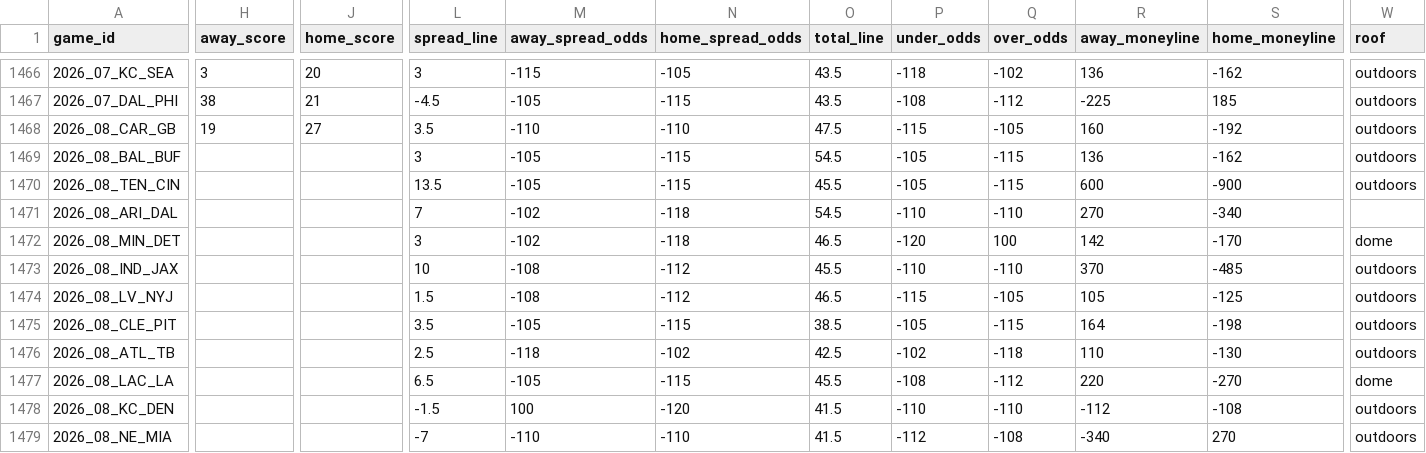
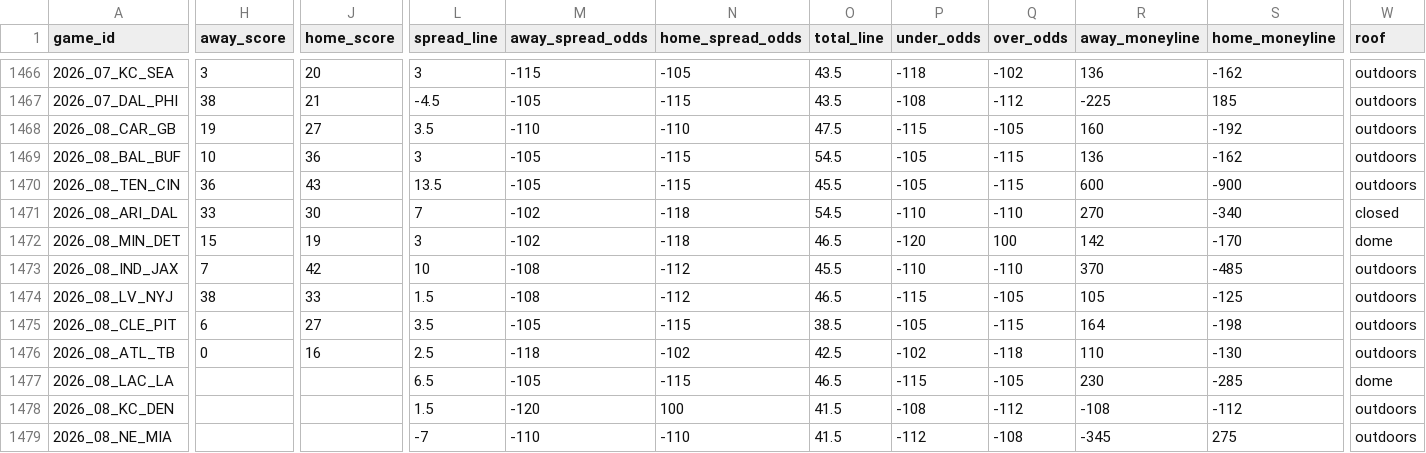
Before and after one commit to GeddyLifeson/nfl-dashboard, a CSV file: data/games.csv, drawn as a sheet; only a part is shown, gaps mark what is left out; the diff covers the shown part only; the diff names each change by its address in the sheet, - before the commit and + after, or states it on an @@ line.

```diff
--- a/data/games.csv
+++ b/data/games.csv
-H1469 (away_score): (empty)
+H1469 (away_score): 10
-J1469 (home_score): (empty)
+J1469 (home_score): 36
-H1470 (away_score): (empty)
+H1470 (away_score): 36
-J1470 (home_score): (empty)
+J1470 (home_score): 43
-H1471 (away_score): (empty)
+H1471 (away_score): 33
-J1471 (home_score): (empty)
+J1471 (home_score): 30
-W1471 (roof): (empty)
+W1471 (roof): closed
-H1472 (away_score): (empty)
+H1472 (away_score): 15
-J1472 (home_score): (empty)
+J1472 (home_score): 19
-H1473 (away_score): (empty)
+H1473 (away_score): 7
-J1473 (home_score): (empty)
+J1473 (home_score): 42
-H1474 (away_score): (empty)
+H1474 (away_score): 38
-J1474 (home_score): (empty)
+J1474 (home_score): 33
-H1475 (away_score): (empty)
+H1475 (away_score): 6
-J1475 (home_score): (empty)
+J1475 (home_score): 27
-H1476 (away_score): (empty)
+H1476 (away_score): 0
-J1476 (home_score): (empty)
+J1476 (home_score): 16
-O1477 (total_line): 45.5
+O1477 (total_line): 46.5
-P1477 (under_odds): -108
+P1477 (under_odds): -115
-Q1477 (over_odds): -112
+Q1477 (over_odds): -105
-R1477 (away_moneyline): 220
+R1477 (away_moneyline): 230
-S1477 (home_moneyline): -270
+S1477 (home_moneyline): -285
-L1478 (spread_line): -1.5
+L1478 (spread_line): 1.5
-M1478 (away_spread_odds): 100
+M1478 (away_spread_odds): -120
-N1478 (home_spread_odds): -120
+N1478 (home_spread_odds): 100
-P1478 (under_odds): -110
+P1478 (under_odds): -108
-Q1478 (over_odds): -110
+Q1478 (over_odds): -112
-R1478 (away_moneyline): -112
+R1478 (away_moneyline): -108
-S1478 (home_moneyline): -108
+S1478 (home_moneyline): -112
-R1479 (away_moneyline): -340
+R1479 (away_moneyline): -345
-S1479 (home_moneyline): 270
+S1479 (home_moneyline): 275
```
Also changed, not shown: 91 edited cells elsewhere in this file, 5 other files.
